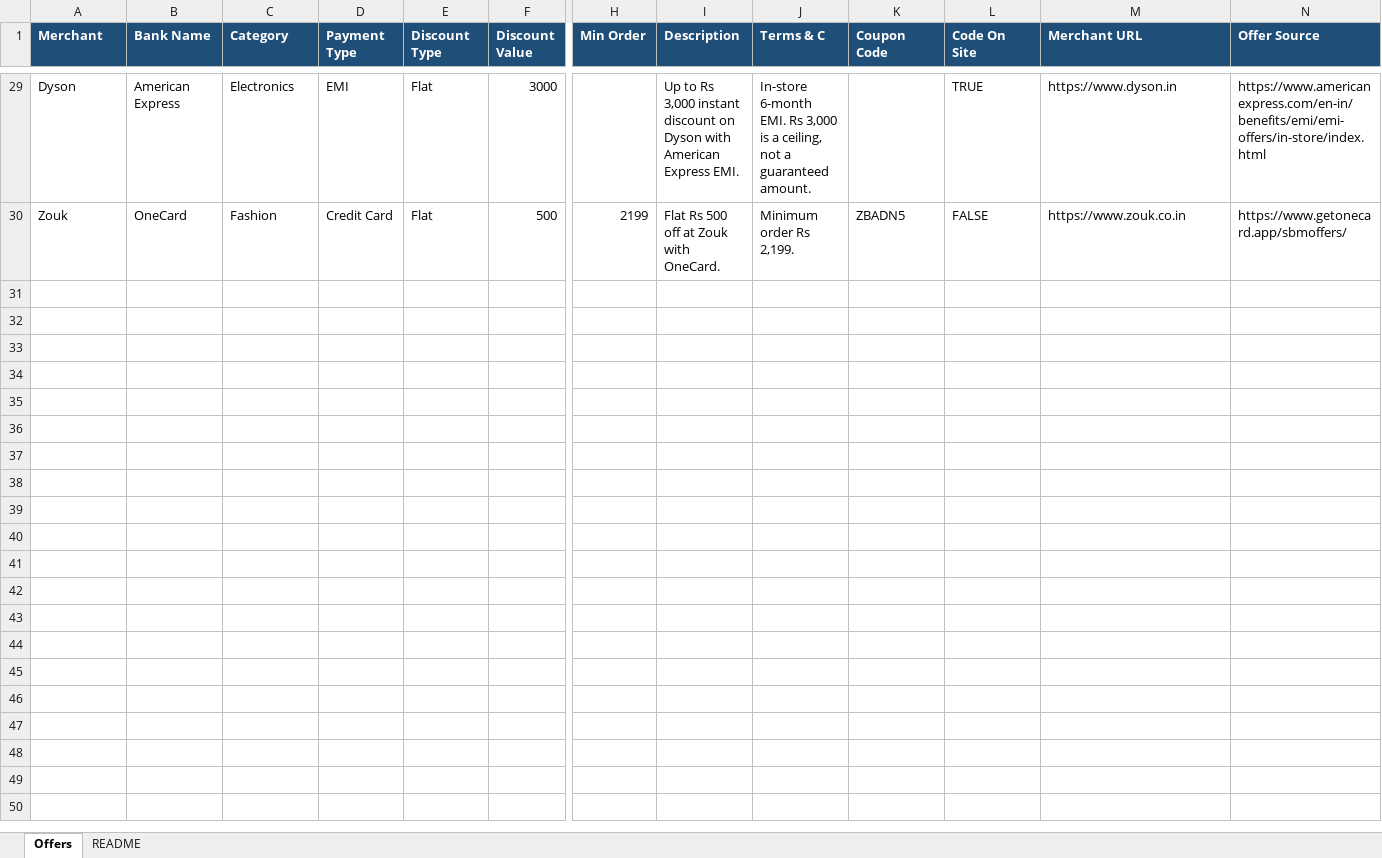
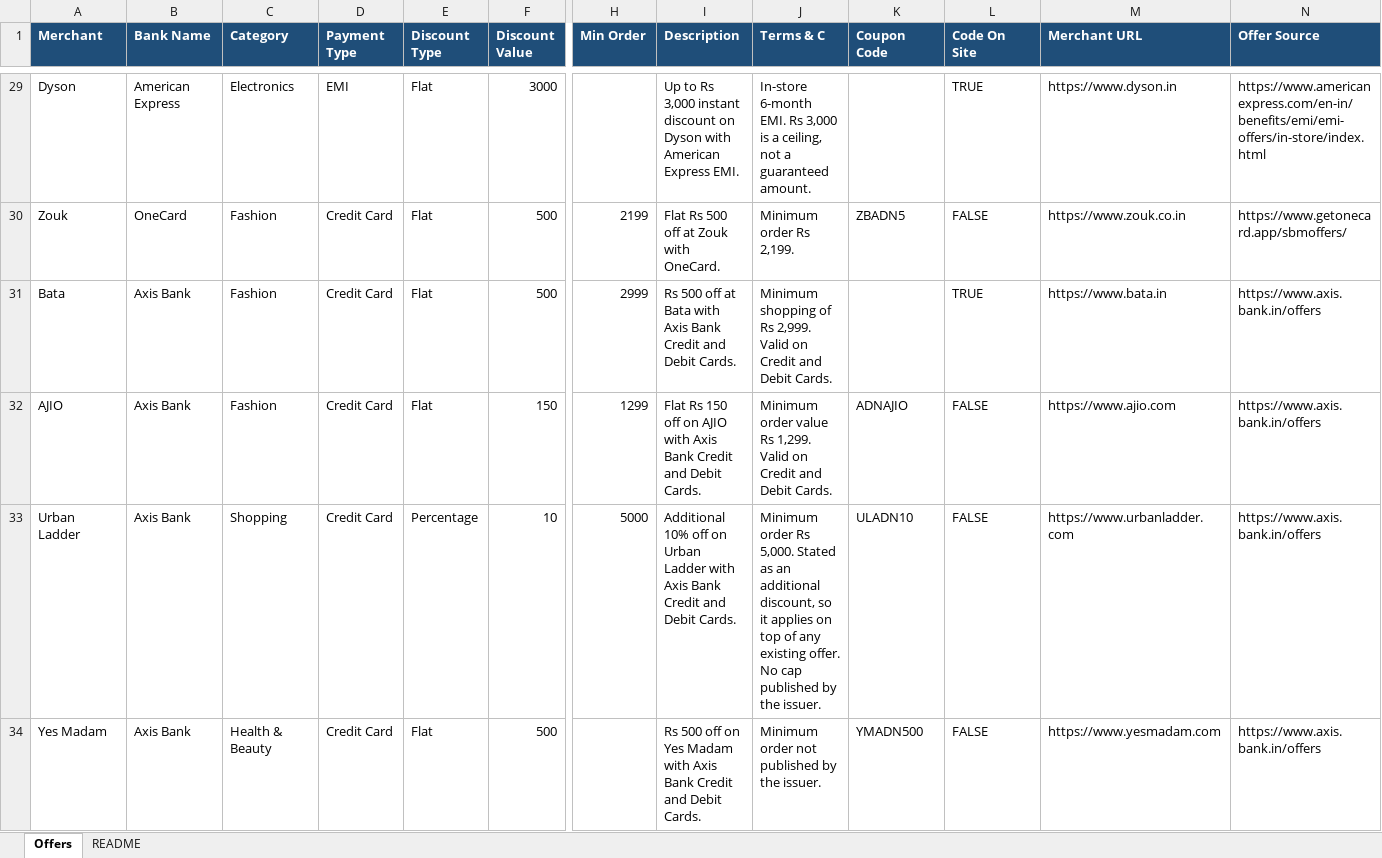
Before and after one commit to preetiatri/OfferLens, an Excel workbook: deployment_assets/offerlens_batch2_offers.xlsx, sheet Offers, drawn as a sheet; only a part is shown, gaps mark what is left out; values as stored, in another font and other column widths than the file's, no borders; rows hold the shown columns only; the diff names each change by its address in the sheet, - before the commit and + after, or states it on an @@ line.

```diff
--- a/deployment_assets/offerlens_batch2_offers.xlsx (sheet Offers)
+++ b/deployment_assets/offerlens_batch2_offers.xlsx (sheet Offers)
+row 31: Bata | Axis Bank | Fashion | Credit Card | Flat | 500 | 2999 | Rs 500 off at Bata with Axis Bank Credit and Debit Cards. | Minimum shopping of Rs 2,999. Valid on Credit and Debit Cards. |  | TRUE | https://www.bata.in | https://www.axis.bank.in/offers
+row 32: AJIO | Axis Bank | Fashion | Credit Card | Flat | 150 | 1299 | Flat Rs 150 off on AJIO with Axis Bank Credit and Debit Cards. | Minimum order value Rs 1,299. Valid on Credit and Debit Cards. | ADNAJIO | FALSE | https://www.ajio.com | https://www.axis.bank.in/offers
+row 33: Urban Ladder | Axis Bank | Shopping | Credit Card | Percentage | 10 | 5000 | Additional 10% off on Urban Ladder with Axis Bank Credit and Debit Cards. | Minimum order Rs 5,000. Stated as an additional discount, so it applies on top of any existing offer. No cap published by the issuer. | ULADN10 | FALSE | https://www.urbanladder.com | https://www.axis.bank.in/offers
+row 34: Yes Madam | Axis Bank | Health & Beauty | Credit Card | Flat | 500 |  | Rs 500 off on Yes Madam with Axis Bank Credit and Debit Cards. | Minimum order not published by the issuer. | YMADN500 | FALSE | https://www.yesmadam.com | https://www.axis.bank.in/offers
```
Also changed, not shown: sheet README, 1 other file.
